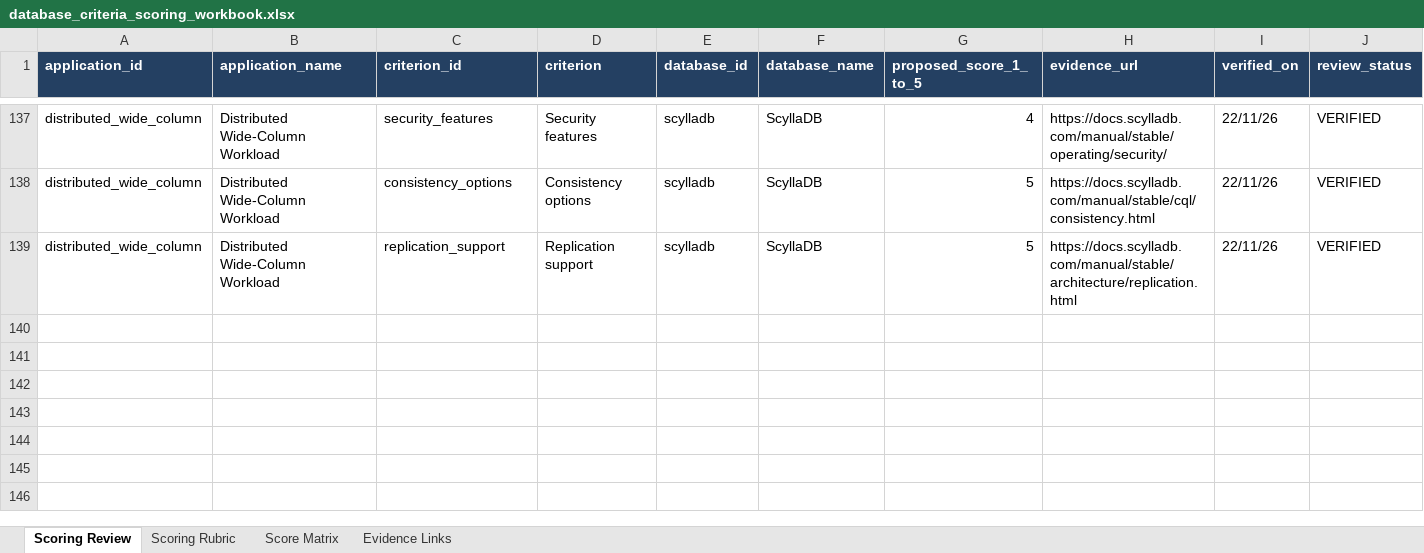
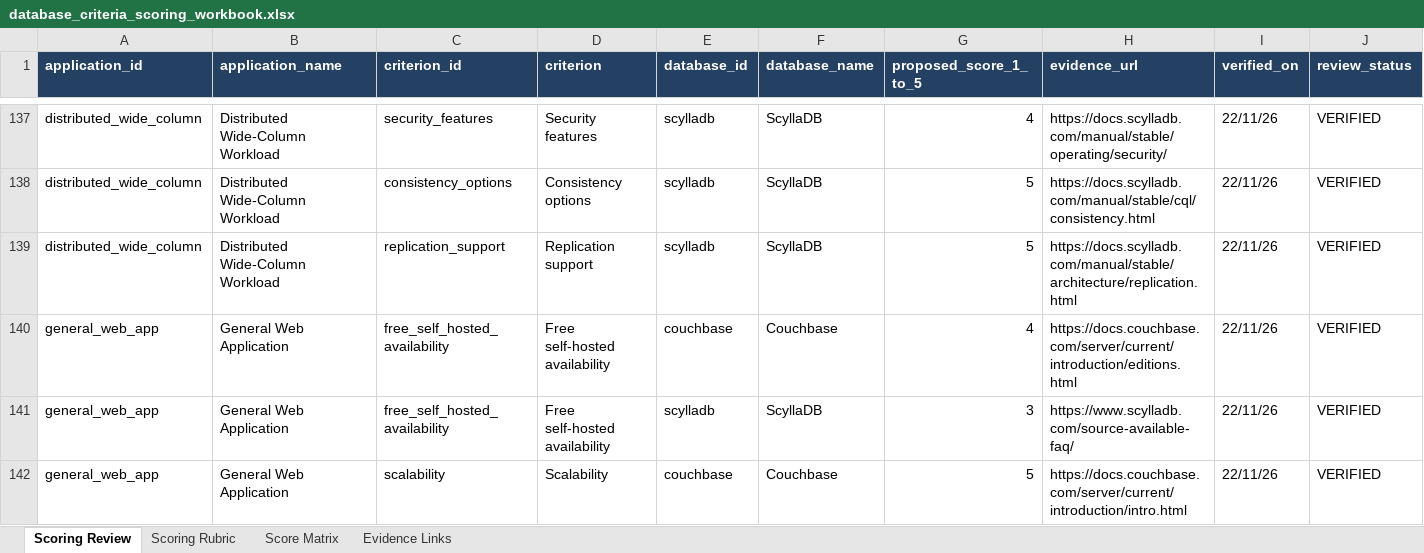
Before and after one commit to dikshitaydv/minor, an Excel workbook: database_criteria_scoring_workbook.xlsx, sheet Scoring Review, drawn as a sheet; only a part is shown, gaps mark what is left out; values as stored, in another font and other column widths than the file's, no borders; rows hold the shown columns only; the diff covers the shown part only; the diff names each change by its address in the sheet, - before the commit and + after, or states it on an @@ line.

```diff
--- a/database_criteria_scoring_workbook.xlsx (sheet Scoring Review)
+++ b/database_criteria_scoring_workbook.xlsx (sheet Scoring Review)
+row 140: general_web_app | General Web Application | free_self_hosted_availability | Free self-hosted availability | couchbase | Couchbase | 4 | https://docs.couchbase.com/server/current/introduction/editions.html | 22/11/26 | VERIFIED
+row 141: general_web_app | General Web Application | free_self_hosted_availability | Free self-hosted availability | scylladb | ScyllaDB | 3 | https://www.scylladb.com/source-available-faq/ | 22/11/26 | VERIFIED
+row 142: general_web_app | General Web Application | scalability | Scalability | couchbase | Couchbase | 5 | https://docs.couchbase.com/server/current/introduction/intro.html | 22/11/26 | VERIFIED
```
Also changed, not shown: 9 added rows elsewhere in this sheet, sheet Evidence Links, sheet Score Matrix, 2 other files.
